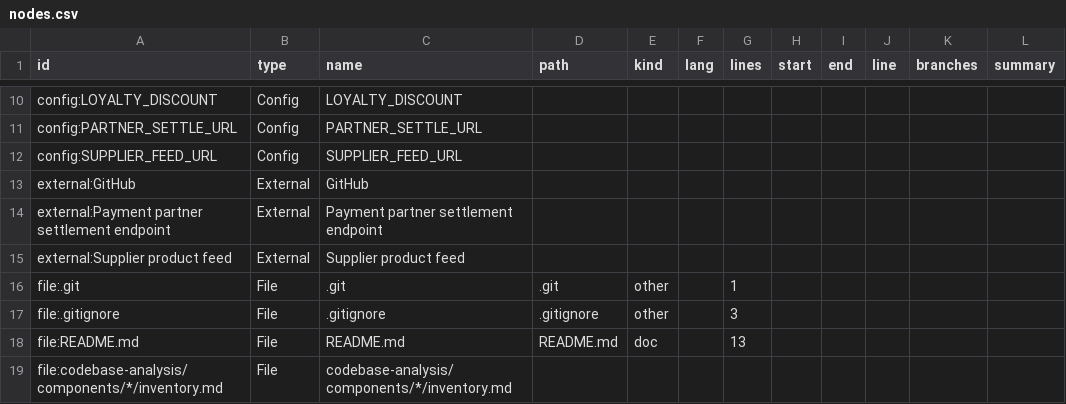
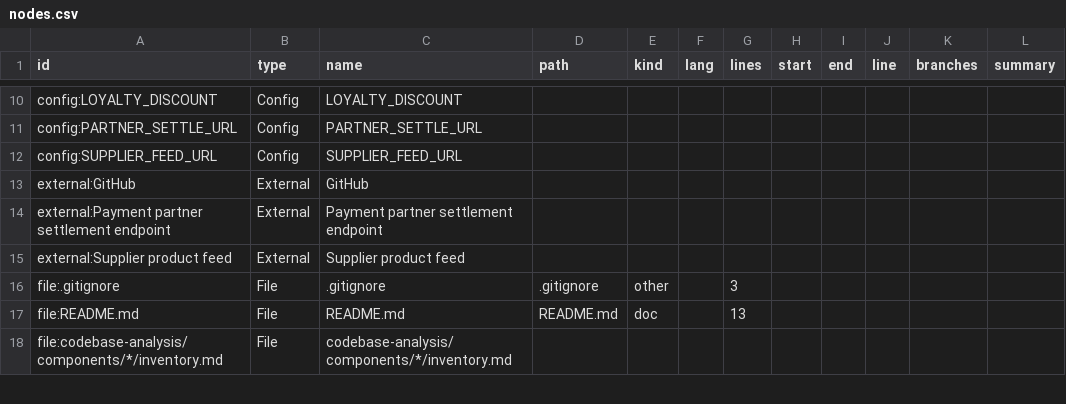
Before and after one commit to vishalc412/copilot-fanout-lab, a CSV file: bible/knowledge/nodes.csv, drawn as a sheet; only a part is shown, gaps mark what is left out; the diff names each change by its address in the sheet, - before the commit and + after, or states it on an @@ line.

```diff
--- a/bible/knowledge/nodes.csv
+++ b/bible/knowledge/nodes.csv
-row 16: file:.git | File | .git | .git | other |  | 1
```
Also changed, not shown: 9 other files.
